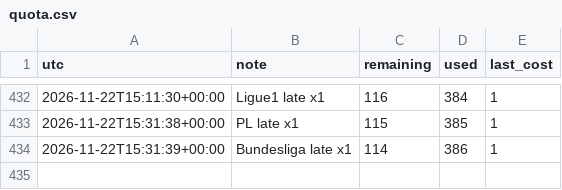
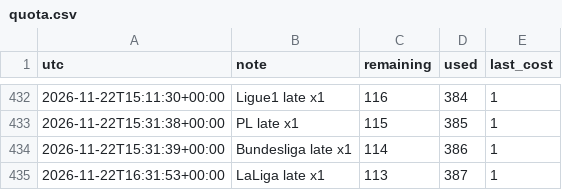
Before and after one commit to alcadiomontes03/match-engine-odds, a CSV file: data/odds/quota.csv, drawn as a sheet; only a part is shown, gaps mark what is left out.

```diff
--- a/data/odds/quota.csv
+++ b/data/odds/quota.csv
@@ -434 +434,2 @@ utc,note,remaining,used,last_cost
 2026-11-22T15:31:39+00:00,Bundesliga late x1,114,386,1
+2026-11-22T16:31:53+00:00,LaLiga late x1,113,387,1
```
Also changed, not shown: data/odds/sharp.csv, data/odds/snapshots.csv, 4 other files.
